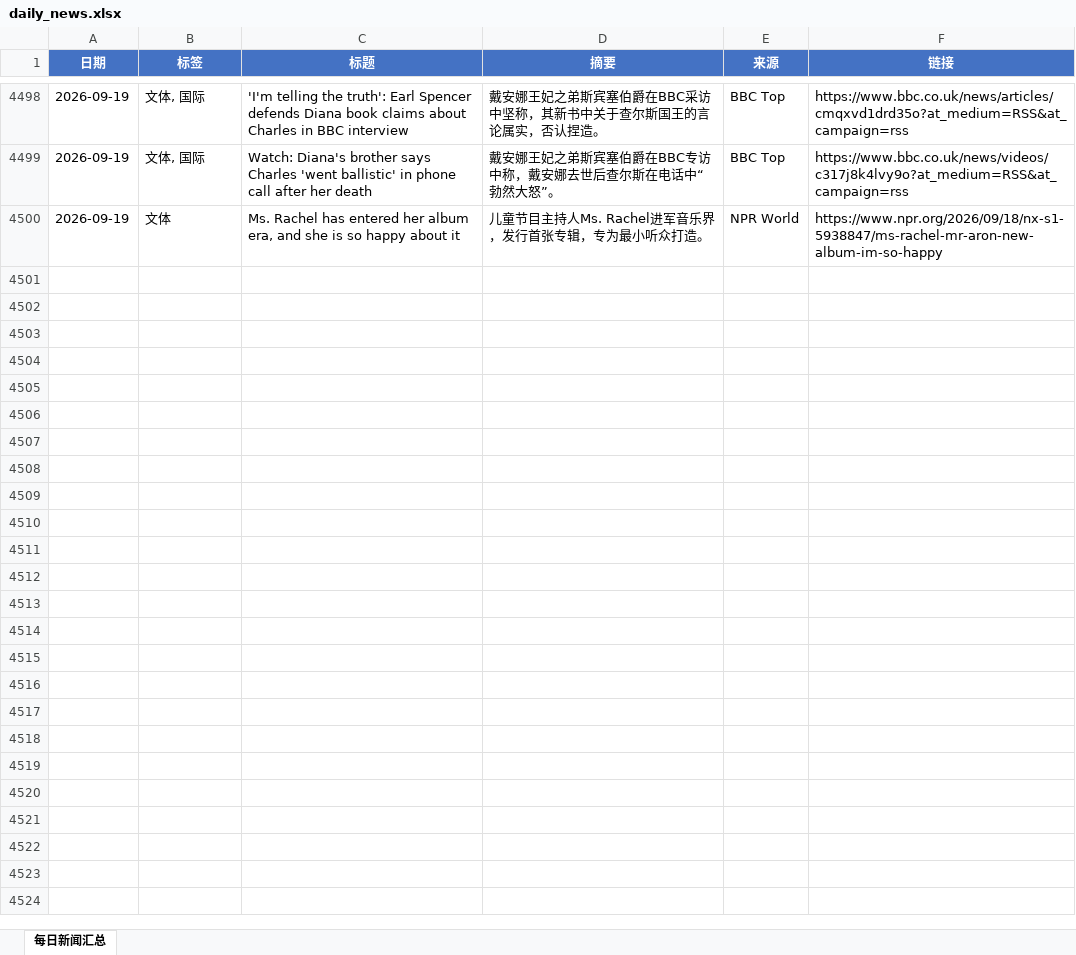
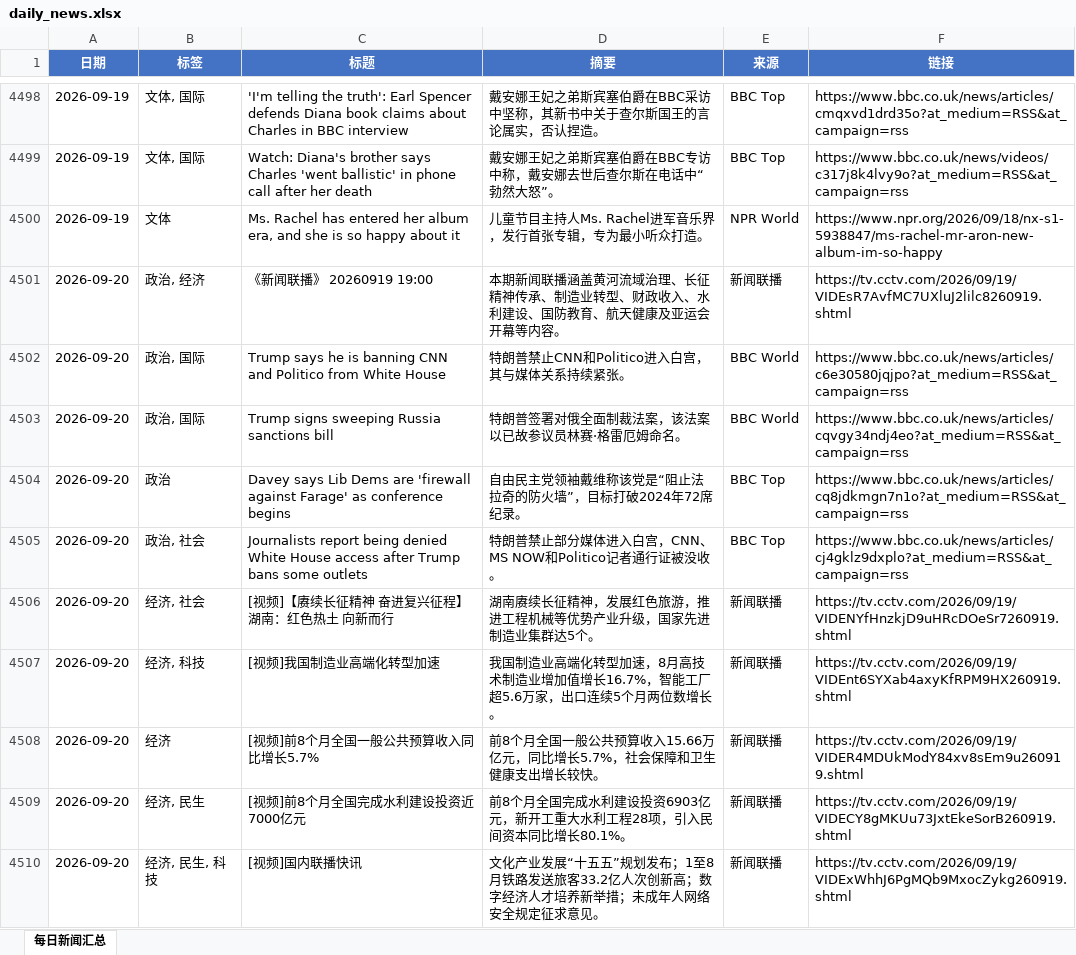
Before and after one commit to iorangejuice12138-lgtm/daily-news, an Excel workbook: data/daily_news.xlsx, sheet 每日新闻汇总, drawn as a sheet; only a part is shown, gaps mark what is left out; values as stored, in another font and other column widths than the file's, no borders; the diff covers the shown part only; the diff names each change by its address in the sheet, - before the commit and + after, or states it on an @@ line.

```diff
--- a/data/daily_news.xlsx (sheet 每日新闻汇总)
+++ b/data/daily_news.xlsx (sheet 每日新闻汇总)
+row 4501: 2026-09-20 | 政治, 经济 | 《新闻联播》 20260919 19:00 | 本期新闻联播涵盖黄河流域治理、长征精神传承、制造业转型、财政收入、水利建设、国防教育、航天健康及亚运会开幕等内容。 | 新闻联播 | https://tv.cctv.com/2026/09/19/VIDEsR7AvfMC7UXluJ2lilc8260919.shtml
+row 4502: 2026-09-20 | 政治, 国际 | Trump says he is banning CNN and Politico from White House | 特朗普禁止CNN和Politico进入白宫，其与媒体关系持续紧张。 | BBC World | https://www.bbc.co.uk/news/articles/c6e30580jqjpo?at_medium=RSS&at_campaign=rss
+row 4503: 2026-09-20 | 政治, 国际 | Trump signs sweeping Russia sanctions bill | 特朗普签署对俄全面制裁法案，该法案以已故参议员林赛·格雷厄姆命名。 | BBC World | https://www.bbc.co.uk/news/articles/cqvgy34ndj4eo?at_medium=RSS&at_campaign=rss
+row 4504: 2026-09-20 | 政治 | Davey says Lib Dems are 'firewall against Farage' as conference begins | 自由民主党领袖戴维称该党是“阻止法拉奇的防火墙”，目标打破2024年72席纪录。 | BBC Top | https://www.bbc.co.uk/news/articles/cq8jdkmgn7n1o?at_medium=RSS&at_campaign=rss
+row 4505: 2026-09-20 | 政治, 社会 | Journalists report being denied White House access after Trump bans some outlets | 特朗普禁止部分媒体进入白宫，CNN、MS NOW和Politico记者通行证被没收。 | BBC Top | https://www.bbc.co.uk/news/articles/cj4gklz9dxplo?at_medium=RSS&at_campaign=rss
+row 4506: 2026-09-20 | 经济, 社会 | [视频]【赓续长征精神 奋进复兴征程】湖南：红色热土 向新而行 | 湖南赓续长征精神，发展红色旅游，推进工程机械等优势产业升级，国家先进制造业集群达5个。 | 新闻联播 | https://tv.cctv.com/2026/09/19/VIDENYfHnzkjD9uHRcDOeSr7260919.shtml
+row 4507: 2026-09-20 | 经济, 科技 | [视频]我国制造业高端化转型加速 | 我国制造业高端化转型加速，8月高技术制造业增加值增长16.7%，智能工厂超5.6万家，出口连续5个月两位数增长。 | 新闻联播 | https://tv.cctv.com/2026/09/19/VIDEnt6SYXab4axyKfRPM9HX260919.shtml
+row 4508: 2026-09-20 | 经济 | [视频]前8个月全国一般公共预算收入同比增长5.7% | 前8个月全国一般公共预算收入15.66万亿元，同比增长5.7%，社会保障和卫生健康支出增长较快。 | 新闻联播 | https://tv.cctv.com/2026/09/19/VIDER4MDUkModY84xv8sEm9u260919.shtml
+row 4509: 2026-09-20 | 经济, 民生 | [视频]前8个月全国完成水利建设投资近7000亿元 | 前8个月全国完成水利建设投资6903亿元，新开工重大水利工程28项，引入民间资本同比增长80.1%。 | 新闻联播 | https://tv.cctv.com/2026/09/19/VIDECY8gMKUu73JxtEkeSorB260919.shtml
+row 4510: 2026-09-20 | 经济, 民生, 科技 | [视频]国内联播快讯 | 文化产业发展“十五五”规划发布；1至8月铁路发送旅客33.2亿人次创新高；数字经济人才培养新举措；未成年人网络安全规定征求意见。 | 新闻联播 | https://tv.cctv.com/2026/09/19/VIDExWhhJ6PgMQb9MxocZykg260919.shtml
```
Also changed, not shown: 18 added rows elsewhere in this sheet, 1 other file.
